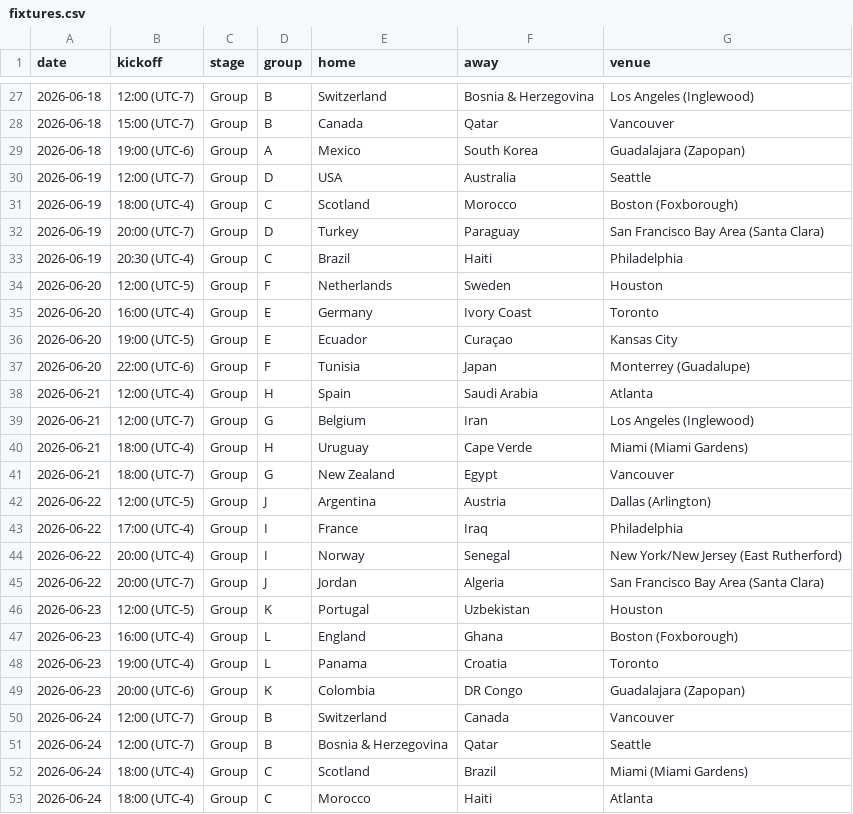
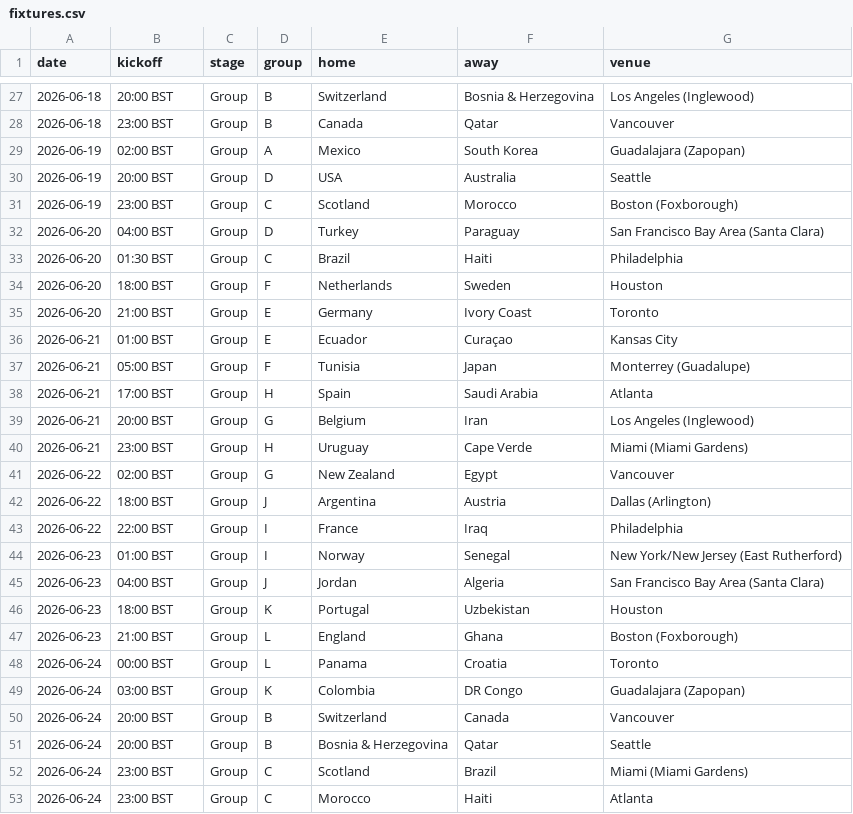
Before and after one commit to Godfrey811/wc2026friends, a CSV file: data/fixtures.csv, drawn as a sheet; only a part is shown, gaps mark what is left out; the diff covers the shown part only.

```diff
--- a/data/fixtures.csv
+++ b/data/fixtures.csv
@@ -27,27 +27,27 @@ date,kickoff,stage,group,home,away,venue
-2026-06-18,12:00 (UTC-7),Group,B,Switzerland,Bosnia & Herzegovina,Los Angeles (Inglewood)
-2026-06-18,15:00 (UTC-7),Group,B,Canada,Qatar,Vancouver
-2026-06-18,19:00 (UTC-6),Group,A,Mexico,South Korea,Guadalajara (Zapopan)
-2026-06-19,12:00 (UTC-7),Group,D,USA,Australia,Seattle
-2026-06-19,18:00 (UTC-4),Group,C,Scotland,Morocco,Boston (Foxborough)
-2026-06-19,20:00 (UTC-7),Group,D,Turkey,Paraguay,San Francisco Bay Area (Santa Clara)
-2026-06-19,20:30 (UTC-4),Group,C,Brazil,Haiti,Philadelphia
-2026-06-20,12:00 (UTC-5),Group,F,Netherlands,Sweden,Houston
-2026-06-20,16:00 (UTC-4),Group,E,Germany,Ivory Coast,Toronto
-2026-06-20,19:00 (UTC-5),Group,E,Ecuador,Curaçao,Kansas City
-2026-06-20,22:00 (UTC-6),Group,F,Tunisia,Japan,Monterrey (Guadalupe)
-2026-06-21,12:00 (UTC-4),Group,H,Spain,Saudi Arabia,Atlanta
-2026-06-21,12:00 (UTC-7),Group,G,Belgium,Iran,Los Angeles (Inglewood)
-2026-06-21,18:00 (UTC-4),Group,H,Uruguay,Cape Verde,Miami (Miami Gardens)
-2026-06-21,18:00 (UTC-7),Group,G,New Zealand,Egypt,Vancouver
-2026-06-22,12:00 (UTC-5),Group,J,Argentina,Austria,Dallas (Arlington)
-2026-06-22,17:00 (UTC-4),Group,I,France,Iraq,Philadelphia
-2026-06-22,20:00 (UTC-4),Group,I,Norway,Senegal,New York/New Jersey (East Rutherford)
-2026-06-22,20:00 (UTC-7),Group,J,Jordan,Algeria,San Francisco Bay Area (Santa Clara)
-2026-06-23,12:00 (UTC-5),Group,K,Portugal,Uzbekistan,Houston
-2026-06-23,16:00 (UTC-4),Group,L,England,Ghana,Boston (Foxborough)
-2026-06-23,19:00 (UTC-4),Group,L,Panama,Croatia,Toronto
-2026-06-23,20:00 (UTC-6),Group,K,Colombia,DR Congo,Guadalajara (Zapopan)
-2026-06-24,12:00 (UTC-7),Group,B,Switzerland,Canada,Vancouver
-2026-06-24,12:00 (UTC-7),Group,B,Bosnia & Herzegovina,Qatar,Seattle
-2026-06-24,18:00 (UTC-4),Group,C,Scotland,Brazil,Miami (Miami Gardens)
-2026-06-24,18:00 (UTC-4),Group,C,Morocco,Haiti,Atlanta
+2026-06-18,20:00 BST,Group,B,Switzerland,Bosnia & Herzegovina,Los Angeles (Inglewood)
+2026-06-18,23:00 BST,Group,B,Canada,Qatar,Vancouver
+2026-06-19,02:00 BST,Group,A,Mexico,South Korea,Guadalajara (Zapopan)
+2026-06-19,20:00 BST,Group,D,USA,Australia,Seattle
+2026-06-19,23:00 BST,Group,C,Scotland,Morocco,Boston (Foxborough)
+2026-06-20,04:00 BST,Group,D,Turkey,Paraguay,San Francisco Bay Area (Santa Clara)
+2026-06-20,01:30 BST,Group,C,Brazil,Haiti,Philadelphia
+2026-06-20,18:00 BST,Group,F,Netherlands,Sweden,Houston
+2026-06-20,21:00 BST,Group,E,Germany,Ivory Coast,Toronto
+2026-06-21,01:00 BST,Group,E,Ecuador,Curaçao,Kansas City
+2026-06-21,05:00 BST,Group,F,Tunisia,Japan,Monterrey (Guadalupe)
+2026-06-21,17:00 BST,Group,H,Spain,Saudi Arabia,Atlanta
+2026-06-21,20:00 BST,Group,G,Belgium,Iran,Los Angeles (Inglewood)
+2026-06-21,23:00 BST,Group,H,Uruguay,Cape Verde,Miami (Miami Gardens)
+2026-06-22,02:00 BST,Group,G,New Zealand,Egypt,Vancouver
+2026-06-22,18:00 BST,Group,J,Argentina,Austria,Dallas (Arlington)
+2026-06-22,22:00 BST,Group,I,France,Iraq,Philadelphia
+2026-06-23,01:00 BST,Group,I,Norway,Senegal,New York/New Jersey (East Rutherford)
+2026-06-23,04:00 BST,Group,J,Jordan,Algeria,San Francisco Bay Area (Santa Clara)
+2026-06-23,18:00 BST,Group,K,Portugal,Uzbekistan,Houston
+2026-06-23,21:00 BST,Group,L,England,Ghana,Boston (Foxborough)
+2026-06-24,00:00 BST,Group,L,Panama,Croatia,Toronto
+2026-06-24,03:00 BST,Group,K,Colombia,DR Congo,Guadalajara (Zapopan)
+2026-06-24,20:00 BST,Group,B,Switzerland,Canada,Vancouver
+2026-06-24,20:00 BST,Group,B,Bosnia & Herzegovina,Qatar,Seattle
+2026-06-24,23:00 BST,Group,C,Scotland,Brazil,Miami (Miami Gardens)
+2026-06-24,23:00 BST,Group,C,Morocco,Haiti,Atlanta
```
Also changed, not shown: 111 edited cells elsewhere in this file, 1 other file.
